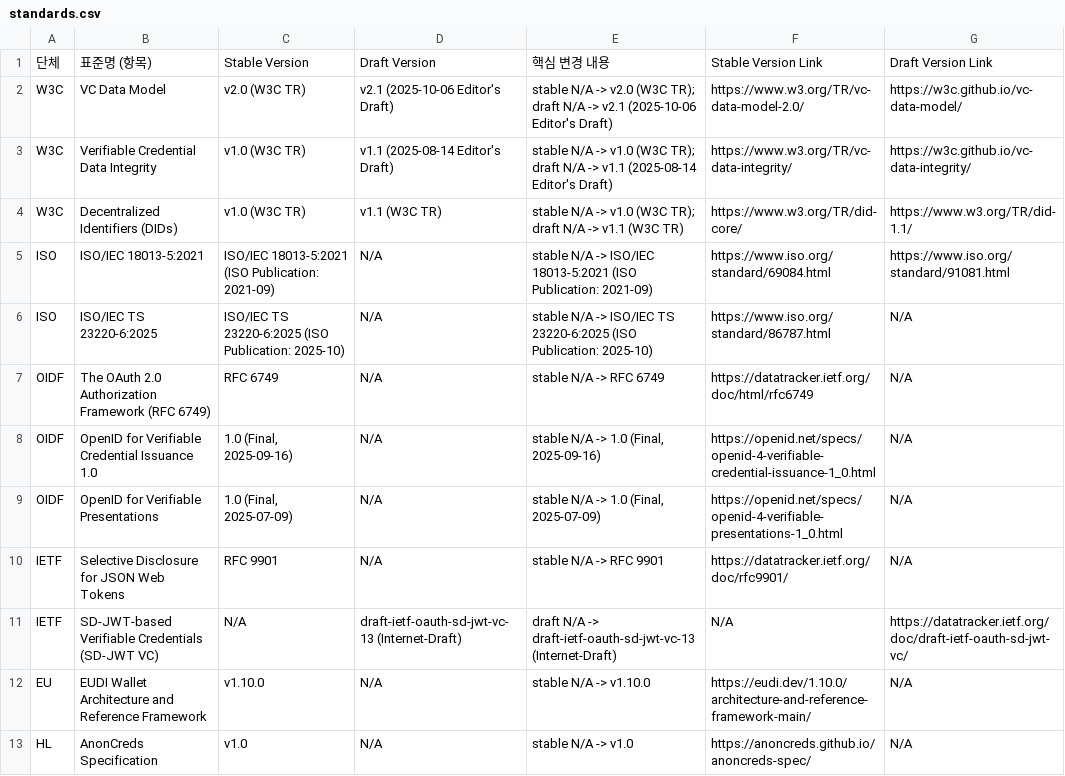
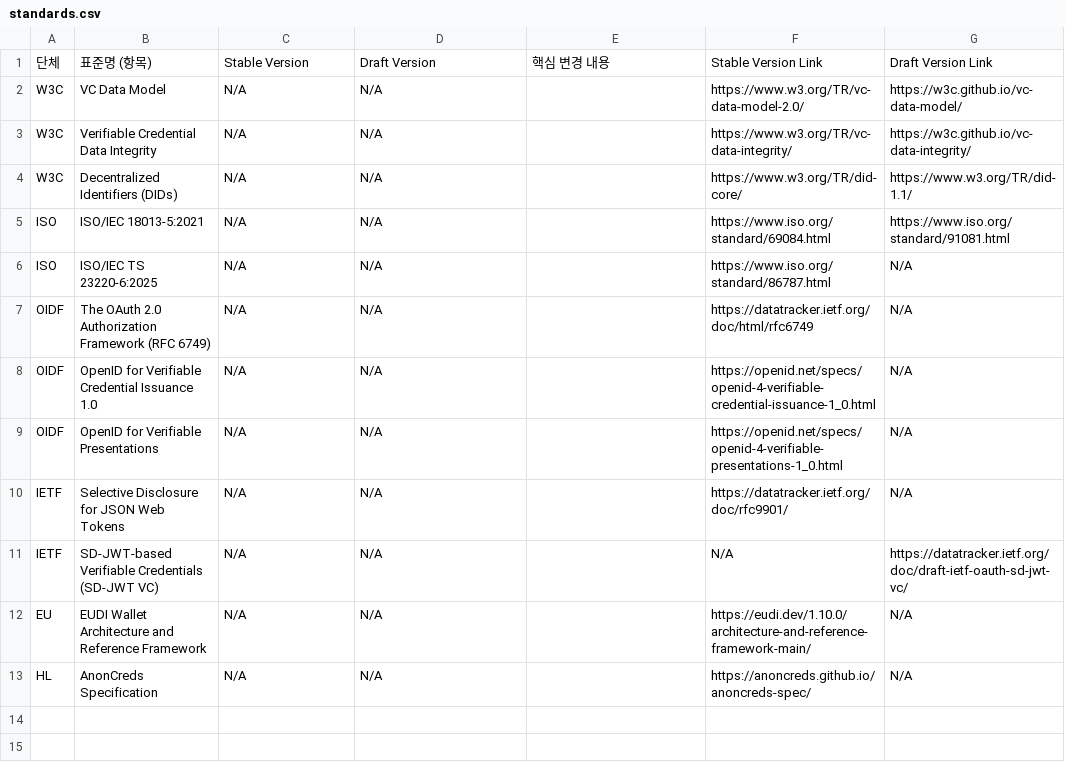
Before and after one commit to yoongyu-lee/standards-version-tracker, a CSV file: standards.csv, drawn as a sheet.

```diff
--- a/standards.csv
+++ b/standards.csv
@@ -1,13 +1,13 @@
 단체,표준명 (항목),Stable Version,Draft Version,핵심 변경 내용,Stable Version Link,Draft Version Link
-W3C,VC Data Model,v2.0 (W3C TR),v2.1 (2025-10-06 Editor's Draft),stable N/A -> v2.0 (W3C TR); draft N/A -> v2.1 (2025-10-06 Editor's Draft),https://www.w3.org/TR/vc-data-model-2.0/,https://w3c.github.io/vc-data-model/
-W3C,Verifiable Credential Data Integrity,v1.0 (W3C TR),v1.1 (2025-08-14 Editor's Draft),stable N/A -> v1.0 (W3C TR); draft N/A -> v1.1 (2025-08-14 Editor's Draft),https://www.w3.org/TR/vc-data-integrity/,https://w3c.github.io/vc-data-integrity/
-W3C,Decentralized Identifiers (DIDs),v1.0 (W3C TR),v1.1 (W3C TR),stable N/A -> v1.0 (W3C TR); draft N/A -> v1.1 (W3C TR),https://www.w3.org/TR/did-core/,https://www.w3.org/TR/did-1.1/
-ISO,ISO/IEC 18013-5:2021,ISO/IEC 18013-5:2021 (ISO Publication: 2021-09),N/A,stable N/A -> ISO/IEC 18013-5:2021 (ISO Publication: 2021-09),https://www.iso.org/standard/69084.html,https://www.iso.org/standard/91081.html
-ISO,ISO/IEC TS 23220-6:2025,ISO/IEC TS 23220-6:2025 (ISO Publication: 2025-10),N/A,stable N/A -> ISO/IEC TS 23220-6:2025 (ISO Publication: 2025-10),https://www.iso.org/standard/86787.html,N/A
-OIDF,The OAuth 2.0 Authorization Framework (RFC 6749),RFC 6749,N/A,stable N/A -> RFC 6749,https://datatracker.ietf.org/doc/html/rfc6749,N/A
-OIDF,OpenID for Verifiable Credential Issuance 1.0,"1.0 (Final, 2025-09-16)",N/A,"stable N/A -> 1.0 (Final, 2025-09-16)",https://openid.net/specs/openid-4-verifiable-credential-issuance-1_0.html,N/A
-OIDF,OpenID for Verifiable Presentations,"1.0 (Final, 2025-07-09)",N/A,"stable N/A -> 1.0 (Final, 2025-07-09)",https://openid.net/specs/openid-4-verifiable-presentations-1_0.html,N/A
-IETF,Selective Disclosure for JSON Web Tokens,RFC 9901,N/A,stable N/A -> RFC 9901,https://datatracker.ietf.org/doc/rfc9901/,N/A
-IETF,SD-JWT-based Verifiable Credentials (SD-JWT VC),N/A,draft-ietf-oauth-sd-jwt-vc-13 (Internet-Draft),draft N/A -> draft-ietf-oauth-sd-jwt-vc-13 (Internet-Draft),N/A,https://datatracker.ietf.org/doc/draft-ietf-oauth-sd-jwt-vc/
-EU,EUDI Wallet Architecture and Reference Framework,v1.10.0,N/A,stable N/A -> v1.10.0,https://eudi.dev/1.10.0/architecture-and-reference-framework-main/,N/A
-HL,AnonCreds Specification,v1.0,N/A,stable N/A -> v1.0,https://anoncreds.github.io/anoncreds-spec/,N/A
+W3C,VC Data Model,N/A,N/A,,https://www.w3.org/TR/vc-data-model-2.0/,https://w3c.github.io/vc-data-model/
+W3C,Verifiable Credential Data Integrity,N/A,N/A,,https://www.w3.org/TR/vc-data-integrity/,https://w3c.github.io/vc-data-integrity/
+W3C,Decentralized Identifiers (DIDs),N/A,N/A,,https://www.w3.org/TR/did-core/,https://www.w3.org/TR/did-1.1/
+ISO,ISO/IEC 18013-5:2021,N/A,N/A,,https://www.iso.org/standard/69084.html,https://www.iso.org/standard/91081.html
+ISO,ISO/IEC TS 23220-6:2025,N/A,N/A,,https://www.iso.org/standard/86787.html,N/A
+OIDF,The OAuth 2.0 Authorization Framework (RFC 6749),N/A,N/A,,https://datatracker.ietf.org/doc/html/rfc6749,N/A
+OIDF,OpenID for Verifiable Credential Issuance 1.0,N/A,N/A,,https://openid.net/specs/openid-4-verifiable-credential-issuance-1_0.html,N/A
+OIDF,OpenID for Verifiable Presentations,N/A,N/A,,https://openid.net/specs/openid-4-verifiable-presentations-1_0.html,N/A
+IETF,Selective Disclosure for JSON Web Tokens,N/A,N/A,,https://datatracker.ietf.org/doc/rfc9901/,N/A
+IETF,SD-JWT-based Verifiable Credentials (SD-JWT VC),N/A,N/A,,N/A,https://datatracker.ietf.org/doc/draft-ietf-oauth-sd-jwt-vc/
+EU,EUDI Wallet Architecture and Reference Framework,N/A,N/A,,https://eudi.dev/1.10.0/architecture-and-reference-framework-main/,N/A
+HL,AnonCreds Specification,N/A,N/A,,https://anoncreds.github.io/anoncreds-spec/,N/A
```
Also changed, not shown: 2 other files.
